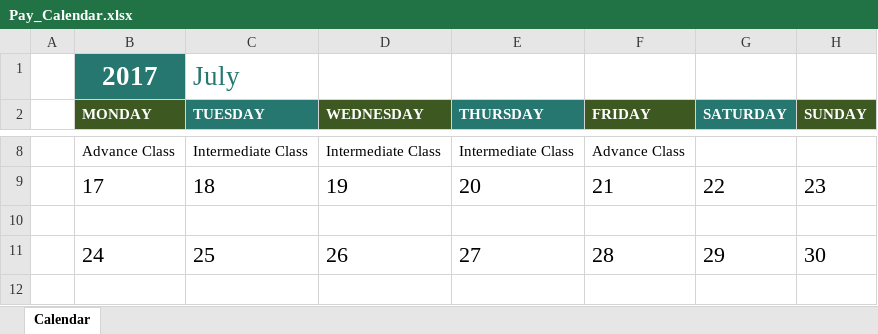
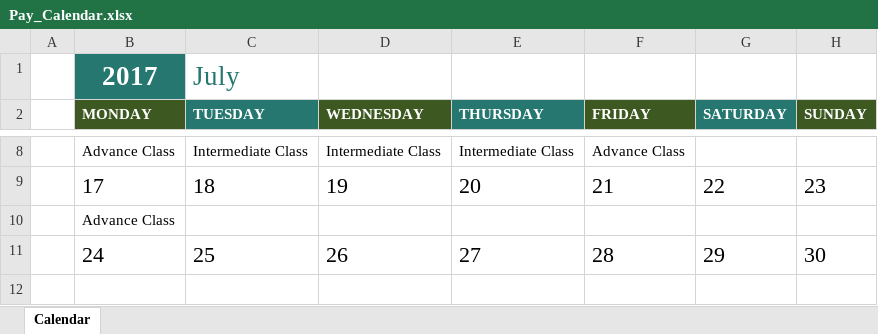
Before and after one commit to krapes/English-Class, an Excel workbook: Executive_English_Now/Pay_Calendar.xlsx, sheet Calendar, drawn as a sheet; only a part is shown, gaps mark what is left out; values as stored, in another font and other column widths than the file's, no borders; conditional formats not drawn; the diff names each change by its address in the sheet, - before the commit and + after, or states it on an @@ line.

```diff
--- a/Executive_English_Now/Pay_Calendar.xlsx (sheet Calendar)
+++ b/Executive_English_Now/Pay_Calendar.xlsx (sheet Calendar)
-B10 (MONDAY): (empty)
+B10 (MONDAY): Advance Class
```
Also changed, not shown: Executive_English_Now/class-attendance-monthly.xlsx, 6 other files.
